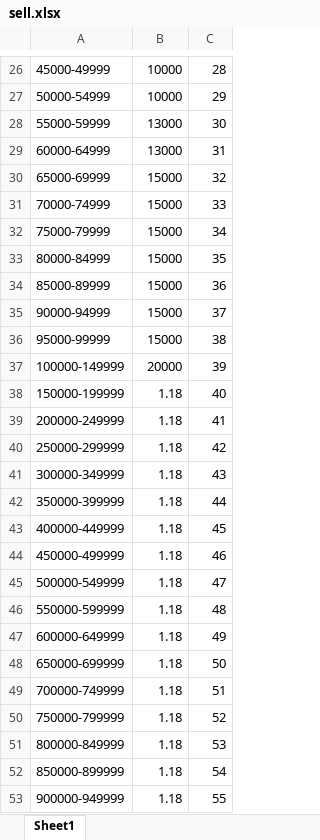
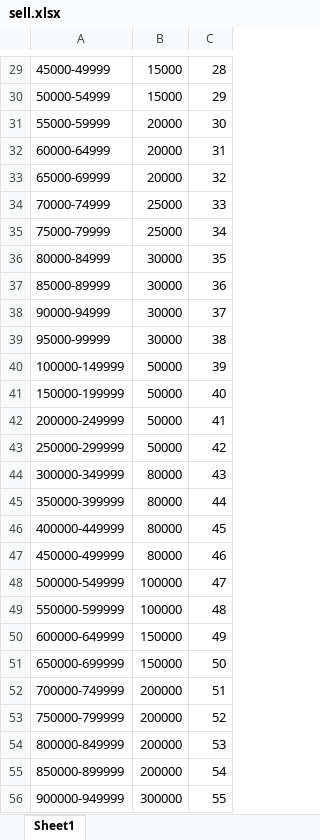
Before and after one commit to radtek/AdaSystem, an Excel workbook: Ada.Web/upload/sell.xlsx, sheet Sheet1, drawn as a sheet; only a part is shown, gaps mark what is left out; values as stored, in another font and other column widths than the file's, no borders; addresses are those after the commit; the diff covers the shown part only; the diff names each change by its address in the sheet, - before the commit and + after, or states it on an @@ line.

```diff
--- a/Ada.Web/upload/sell.xlsx (sheet Sheet1)
+++ b/Ada.Web/upload/sell.xlsx (sheet Sheet1)
-B29:B30: 10000
+B29:B30: 15000
-B31:B32: 13000
+B31:B32: 20000
-B33: 15000
+B33: 20000
-B34:B35: 15000
+B34:B35: 25000
-B36:B39: 15000
+B36:B39: 30000
-B40: 20000
+B40: 50000
-B41:B43: 1.18
+B41:B43: 50000
-B44:B47: 1.18
+B44:B47: 80000
-B48:B49: 1.18
+B48:B49: 100000
-B50:B51: 1.18
+B50:B51: 150000
-B52:B55: 1.18
+B52:B55: 200000
-B56: 1.18
+B56: 300000
```
Also changed, not shown: 3 added rows and 33 edited cells elsewhere in this sheet, 1 other file.
